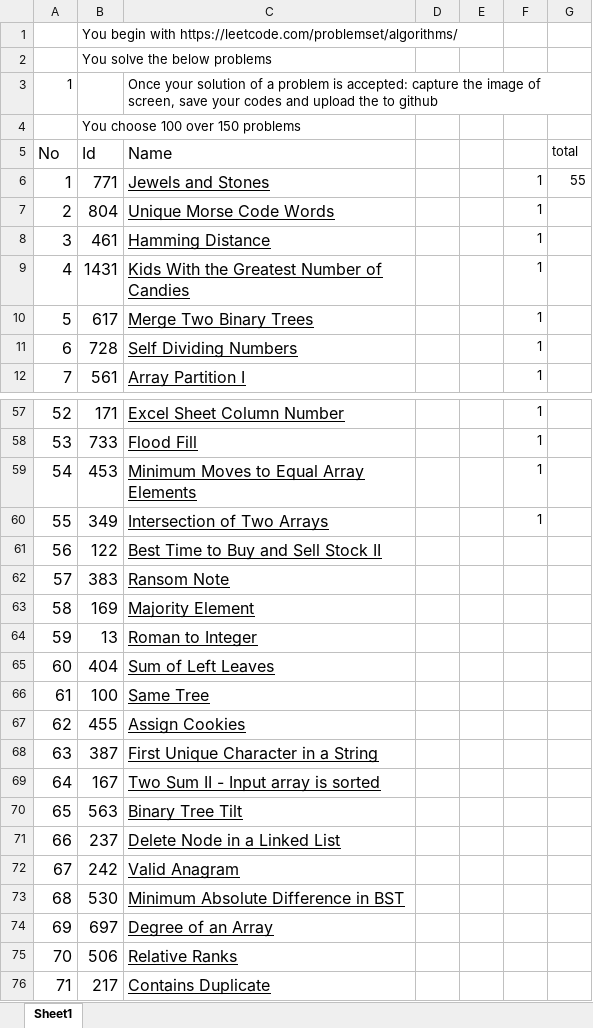
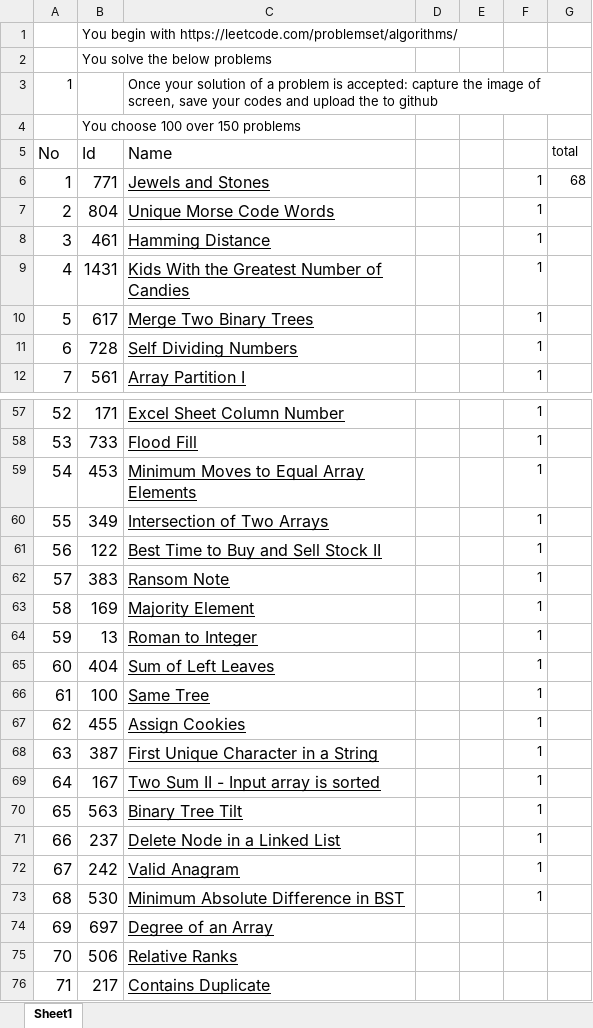
Before and after one commit to bobaonhan123/100BaiCodeThieuNhi, an Excel workbook: Algo exam.xlsx, sheet Sheet1, drawn as a sheet; only a part is shown, gaps mark what is left out; values as stored, in another font and other column widths than the file's, no borders; the diff names each change by its address in the sheet, - before the commit and + after, or states it on an @@ line.

```diff
--- a/Algo exam.xlsx (sheet Sheet1)
+++ b/Algo exam.xlsx (sheet Sheet1)
-G6 (total): 55
+G6 (total): 68
-F61:F73: (empty)
+F61:F73: 1
```
Also changed, not shown: 26 other files.
